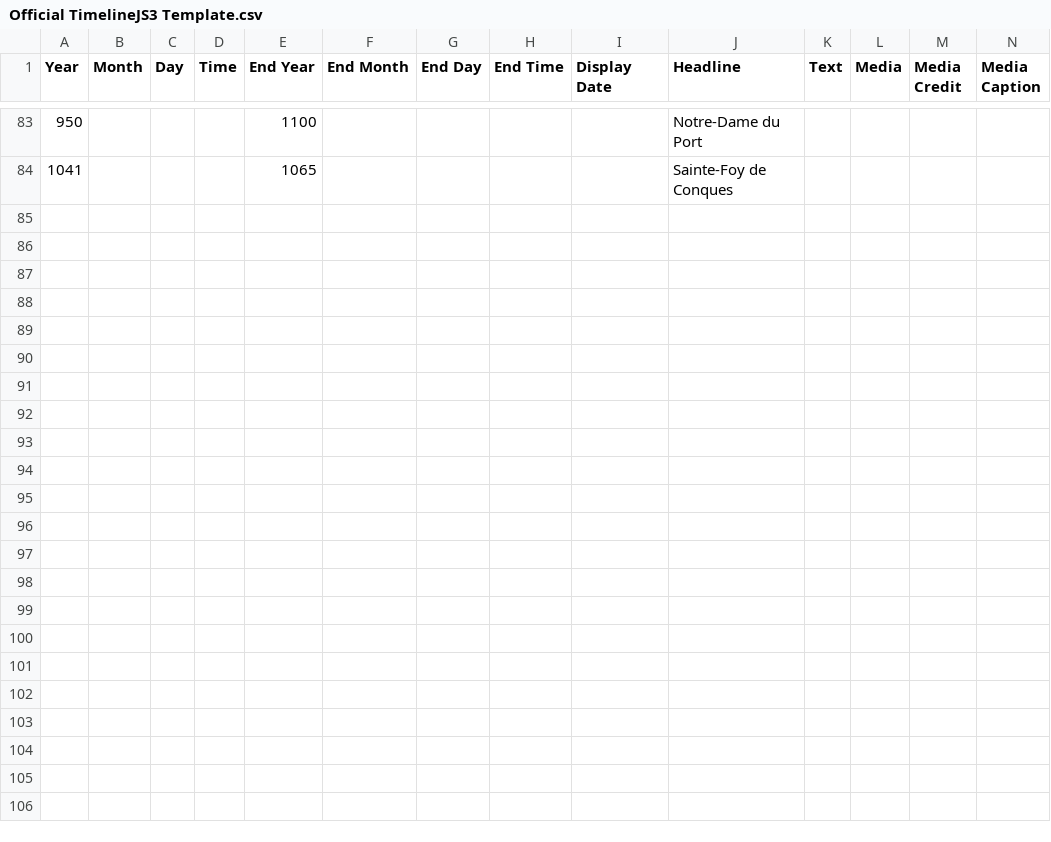
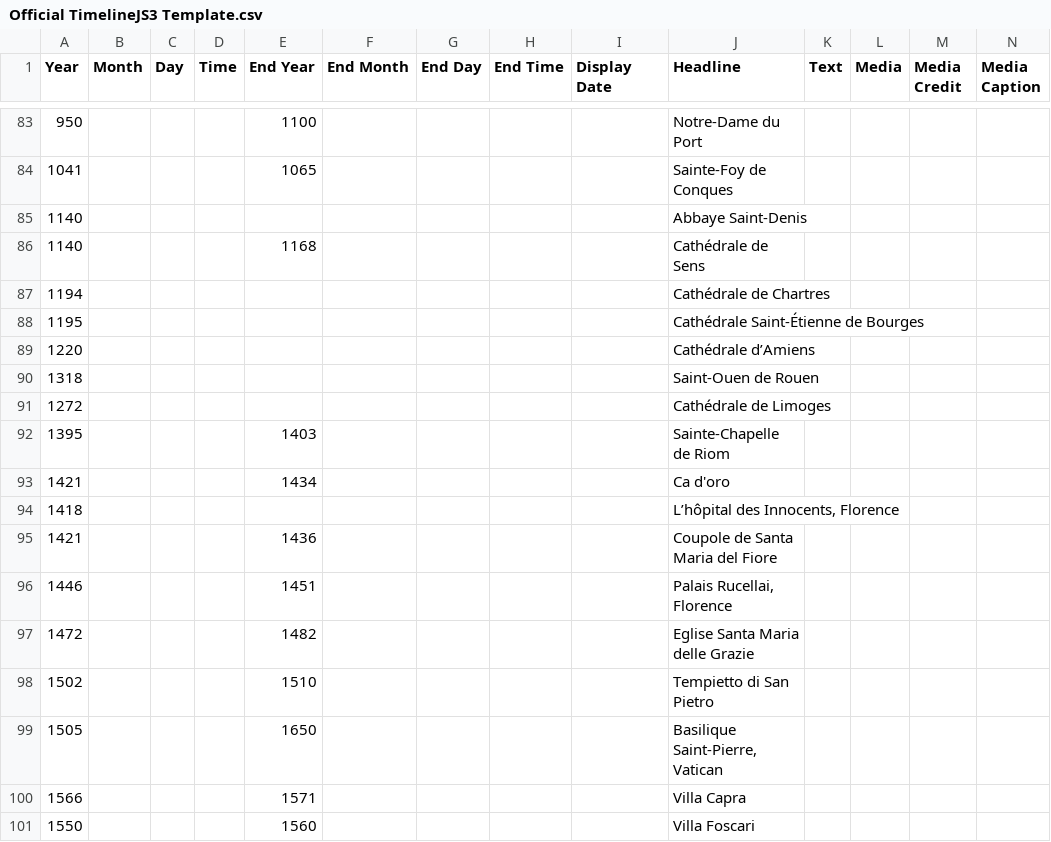
Before and after one commit to ines0011/frise, a CSV file: Official TimelineJS3 Template.csv, drawn as a sheet; only a part is shown, gaps mark what is left out; rows hold the shown columns only; the diff names each change by its address in the sheet, - before the commit and + after, or states it on an @@ line.

Commit message:
Update Official TimelineJS3 Template.csv

```diff
--- a/Official TimelineJS3 Template.csv
+++ b/Official TimelineJS3 Template.csv
+row 85: 1140 |  |  |  |  |  |  |  |  | Abbaye Saint-Denis
+row 86: 1140 |  |  |  | 1168 |  |  |  |  | Cathédrale de Sens
+row 87: 1194 |  |  |  |  |  |  |  |  | Cathédrale de Chartres
+row 88: 1195 |  |  |  |  |  |  |  |  | Cathédrale Saint-Étienne de Bourges
+row 89: 1220 |  |  |  |  |  |  |  |  | Cathédrale d’Amiens
+row 90: 1318 |  |  |  |  |  |  |  |  | Saint-Ouen de Rouen
+row 91: 1272 |  |  |  |  |  |  |  |  | Cathédrale de Limoges
+row 92: 1395 |  |  |  | 1403 |  |  |  |  | Sainte-Chapelle de Riom
+row 93: 1421 |  |  |  | 1434 |  |  |  |  | Ca d'oro
+row 94: 1418 |  |  |  |  |  |  |  |  | L’hôpital des Innocents, Florence
+row 95: 1421 |  |  |  | 1436 |  |  |  |  | Coupole de Santa Maria del Fiore
+row 96: 1446 |  |  |  | 1451 |  |  |  |  | Palais Rucellai, Florence
+row 97: 1472 |  |  |  | 1482 |  |  |  |  | Eglise Santa Maria delle Grazie
+row 98: 1502 |  |  |  | 1510 |  |  |  |  | Tempietto di San Pietro
+row 99: 1505 |  |  |  | 1650 |  |  |  |  | Basilique Saint-Pierre, Vatican
+row 100: 1566 |  |  |  | 1571 |  |  |  |  | Villa Capra
+row 101: 1550 |  |  |  | 1560 |  |  |  |  | Villa Foscari
```
